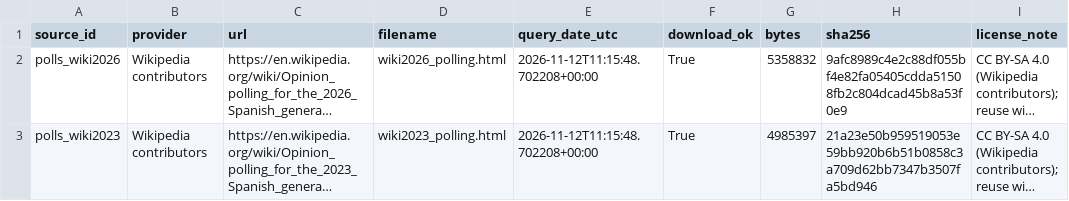
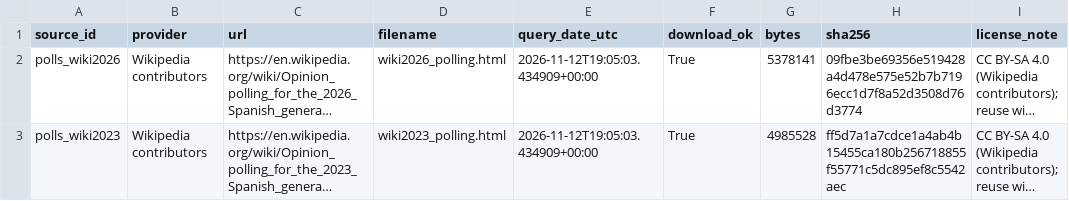
Before and after one commit to contactodiegovega/Elecciones-29N-2026, a CSV file: data/processed/polls_audit.csv, drawn as a sheet; long unchanged cells end in …; the diff names each change by its address in the sheet, - before the commit and + after, or states it on an @@ line.

```diff
--- a/data/processed/polls_audit.csv
+++ b/data/processed/polls_audit.csv
-E2:E3 (query_date_utc): 2026-11-12T11:15:48.702208+00:00
+E2:E3 (query_date_utc): 2026-11-12T19:05:03.434909+00:00
-G2 (bytes): 5358832
+G2 (bytes): 5378141
-H2 (sha256): 9afc8989c4e2c88df055bf4e82fa05405cdda51508fb2c804dcad45b8a53f0e9
+H2 (sha256): 09fbe3be69356e519428a4d478e575e52b7b7196ecc1d7f8a52d3508d76d3774
-G3 (bytes): 4985397
+G3 (bytes): 4985528
-H3 (sha256): 21a23e50b959519053e59bb920b6b51b0858c3a709d62bb7347b3507fa5bd946
+H3 (sha256): ff5d7a1a7cdce1a4ab4b15455ca180b256718855f55771c5dc895ef8c5542aec
```
Also changed, not shown: 23 other files.
